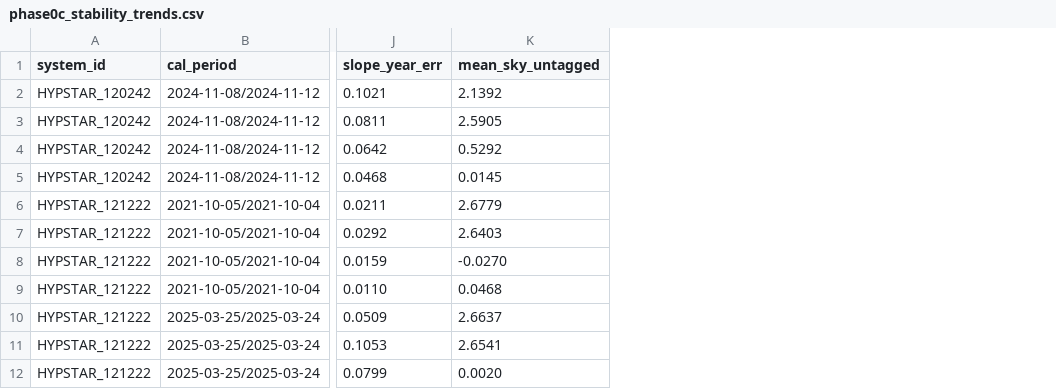
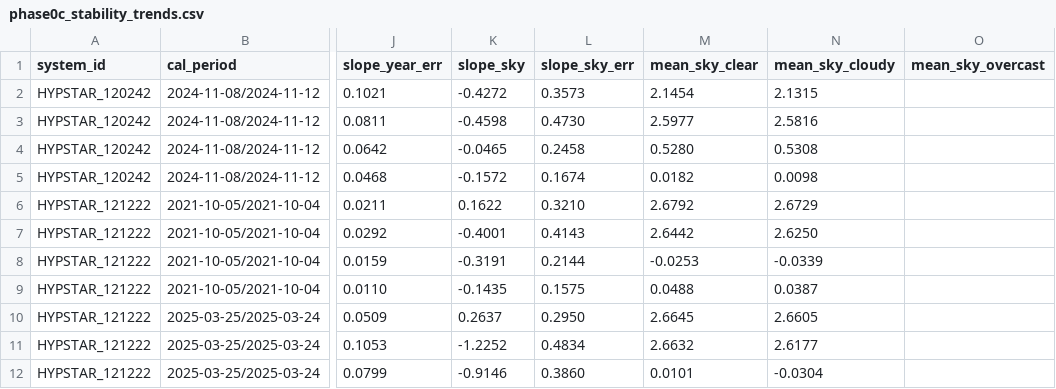
Before and after one commit to ocean-colour/hypernet, a CSV file: hypernet/wiggles/phase0c_stability_trends.csv, drawn as a sheet; only a part is shown, gaps mark what is left out; removed rows and columns are numbered as before the commit, all else as after; the diff names each change by its address in the sheet, - before the commit and + after, or states it on an @@ line.

```diff
--- a/hypernet/wiggles/phase0c_stability_trends.csv
+++ b/hypernet/wiggles/phase0c_stability_trends.csv
-column K (mean_sky_untagged), rows 2-12: 2.1392 | 2.5905 | 0.5292 | 0.0145 | 2.6779 | 2.6403 | -0.0270 | 0.0468 | 2.6637 | 2.6541 | 0.0020
+column K (slope_sky), rows 2-12: -0.4272 | -0.4598 | -0.0465 | -0.1572 | 0.1622 | -0.4001 | -0.3191 | -0.1435 | 0.2637 | -1.2252 | -0.9146
+column L (slope_sky_err), rows 2-12: 0.3573 | 0.4730 | 0.2458 | 0.1674 | 0.3210 | 0.4143 | 0.2144 | 0.1575 | 0.2950 | 0.4834 | 0.3860
+column M (mean_sky_clear), rows 2-12: 2.1454 | 2.5977 | 0.5280 | 0.0182 | 2.6792 | 2.6442 | -0.0253 | 0.0488 | 2.6645 | 2.6632 | 0.0101
+column N (mean_sky_cloudy), rows 2-12: 2.1315 | 2.5816 | 0.5308 | 0.0098 | 2.6729 | 2.6250 | -0.0339 | 0.0387 | 2.6605 | 2.6177 | -0.0304
+column O (mean_sky_overcast), empty
```
Also changed, not shown: hypernet/wiggles/phase0_delivery_summary.csv, hypernet/wiggles/phase0_stability_trends.csv, 15 other files.
